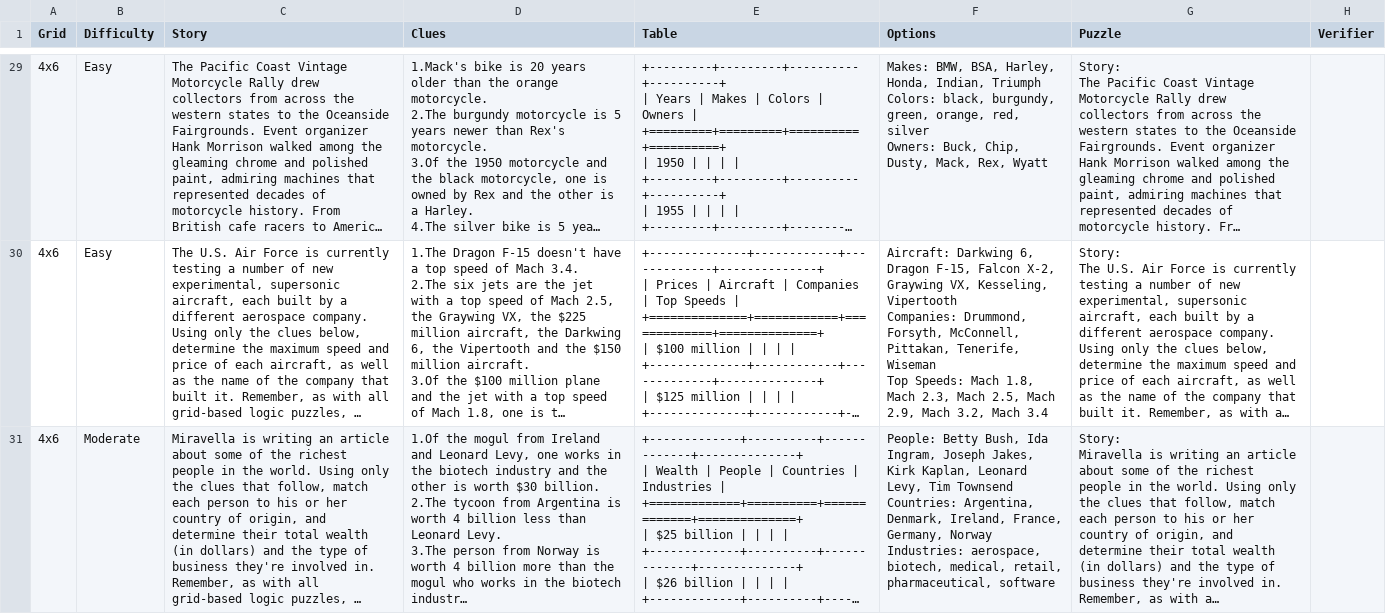
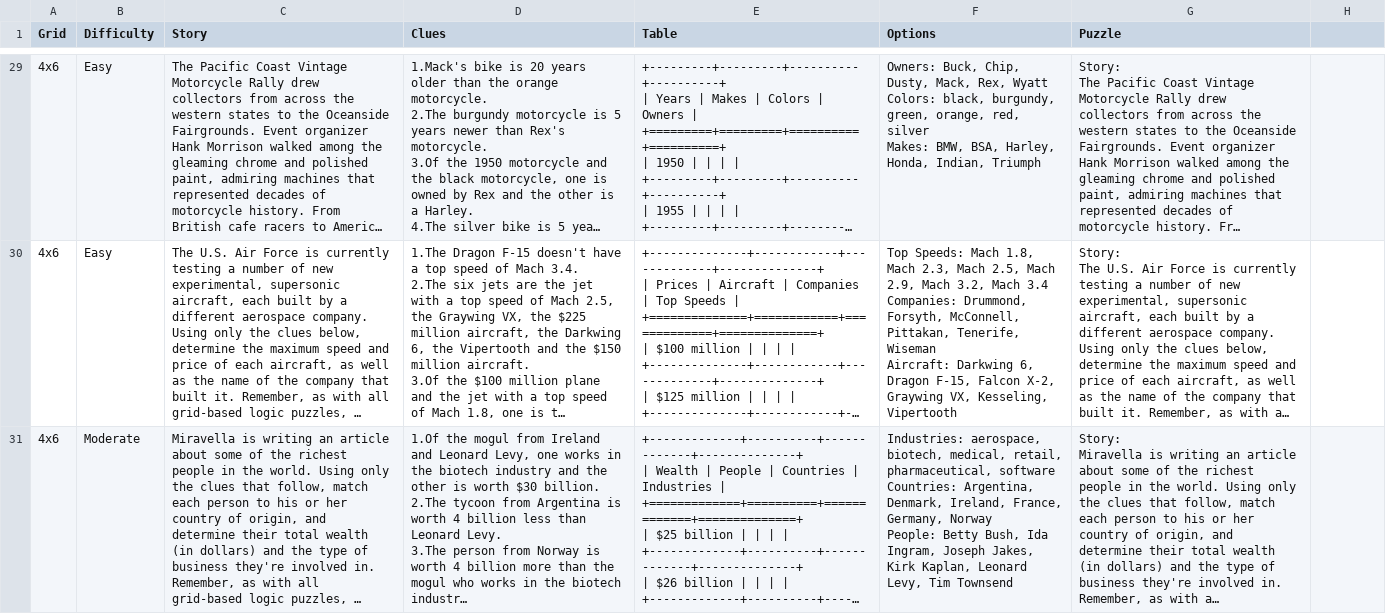
Before and after one commit to tirthankar95/grid-puzzle-solution-generator, a CSV file: data/grid-puzzles-sample.csv, drawn as a sheet; only a part is shown, gaps mark what is left out; long unchanged cells end in …; ↵ is a line break in a cell; the diff covers the shown part only; the diff names each change by its address in the sheet, - before the commit and + after, or states it on an @@ line.

Commit message:
Add options to grid puzzles

```diff
--- a/data/grid-puzzles-sample.csv
+++ b/data/grid-puzzles-sample.csv
-H1: Verifier
+H1: (empty)
-F29 (Options): Makes: BMW, BSA, Harley, Honda, Indian, Triumph ↵ Colors: black, burgundy, green, orange, red, silver ↵ Owners: Buck, Chip, Dusty, Mack, Rex, Wyatt
+F29 (Options): Owners: Buck, Chip, Dusty, Mack, Rex, Wyatt ↵ Colors: black, burgundy, green, orange, red, silver ↵ Makes: BMW, BSA, Harley, Honda, Indian, Triumph
-F30 (Options): Aircraft: Darkwing 6, Dragon F-15, Falcon X-2, Graywing VX, Kesseling, Vipertooth ↵ Companies: Drummond, Forsyth, McConnell, Pittakan, Tenerife, Wiseman ↵ Top Speeds: Mach 1.8, Mach 2.3, Mach 2.5, Mach 2.9, Mach 3.2, Mach 3.4
+F30 (Options): Top Speeds: Mach 1.8, Mach 2.3, Mach 2.5, Mach 2.9, Mach 3.2, Mach 3.4 ↵ Companies: Drummond, Forsyth, McConnell, Pittakan, Tenerife, Wiseman ↵ Aircraft: Darkwing 6, Dragon F-15, Falcon X-2, Graywing VX, Kesseling, Vipertooth
-F31 (Options): People: Betty Bush, Ida Ingram, Joseph Jakes, Kirk Kaplan, Leonard Levy, Tim Townsend ↵ Countries: Argentina, Denmark, Ireland, France, Germany, Norway ↵ Industries: aerospace, biotech, medical, retail, pharmaceutical, software
+F31 (Options): Industries: aerospace, biotech, medical, retail, pharmaceutical, software ↵ Countries: Argentina, Denmark, Ireland, France, Germany, Norway ↵ People: Betty Bush, Ida Ingram, Joseph Jakes, Kirk Kaplan, Leonard Levy, Tim Townsend
```
Also changed, not shown: 35 edited cells elsewhere in this file, 9 other files.
